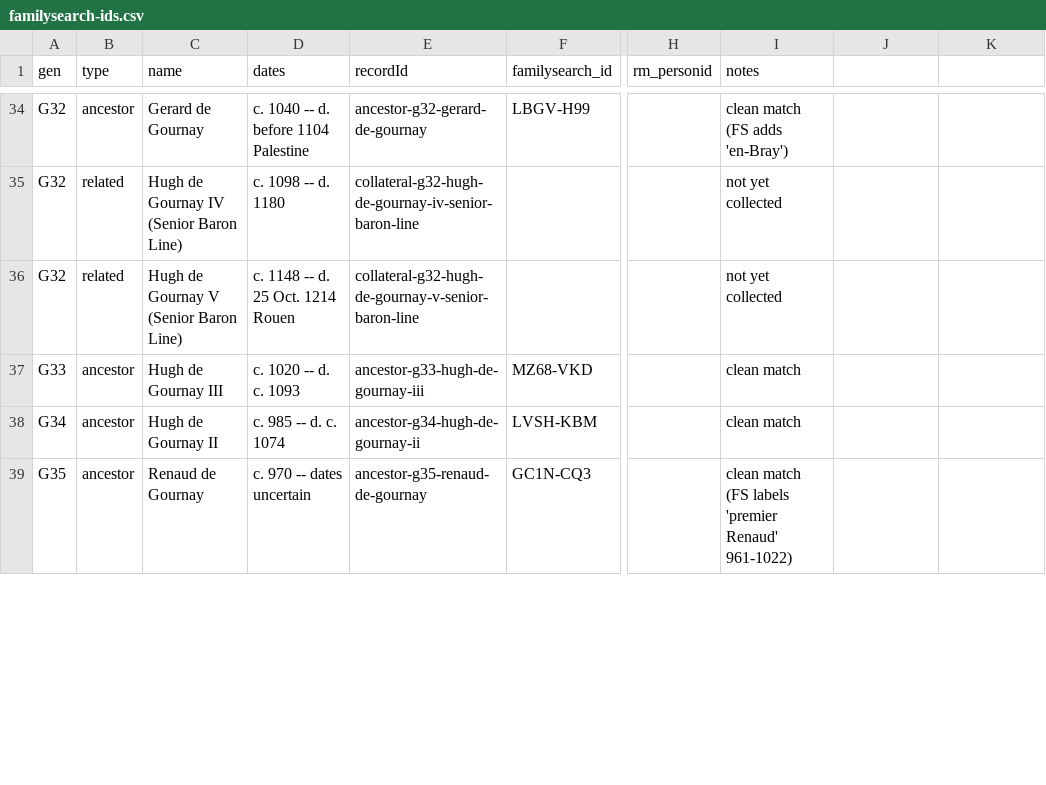
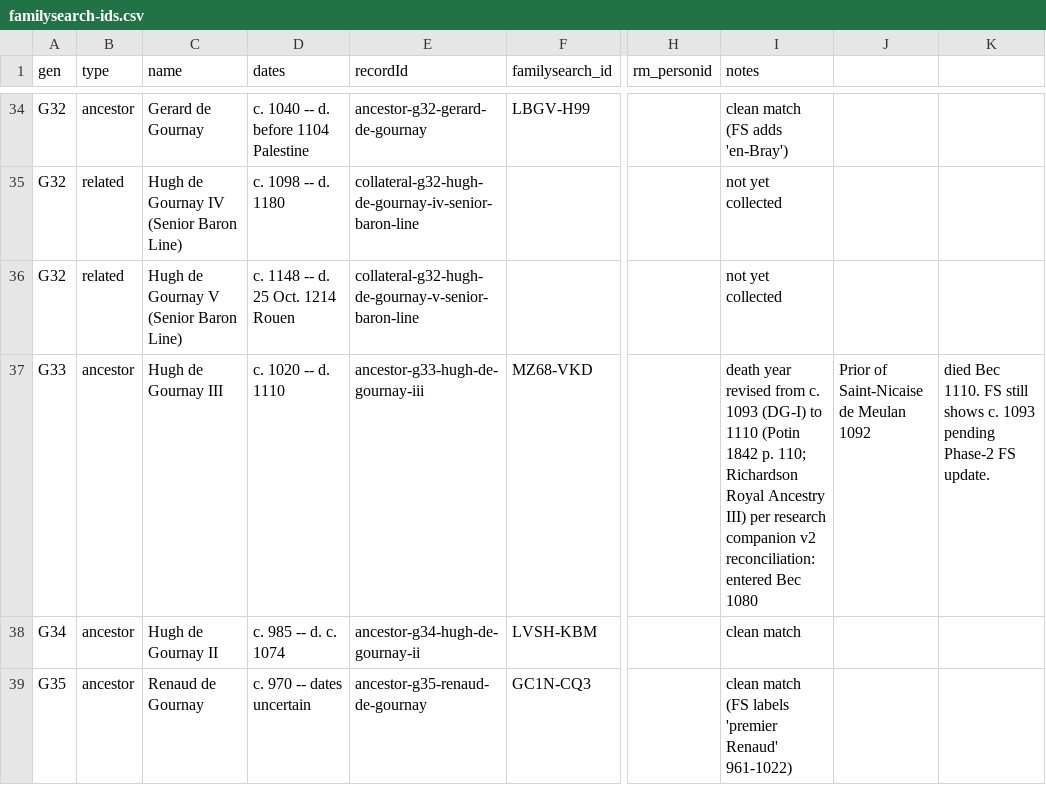
Before and after one commit to allengurney/gurney-genealogy, a CSV file: data/familysearch-ids.csv, drawn as a sheet; only a part is shown, gaps mark what is left out; the diff names each change by its address in the sheet, - before the commit and + after, or states it on an @@ line.

```diff
--- a/data/familysearch-ids.csv
+++ b/data/familysearch-ids.csv
-D37 (dates): c. 1020 -- d. c. 1093
+D37 (dates): c. 1020 -- d. 1110
-I37 (notes): clean match
+I37 (notes): death year revised from c. 1093 (DG-I) to 1110 (Potin 1842 p. 110; Richardson Royal Ancestry III) per research companion v2 reconciliation: entered Bec 1080
-J37: (empty)
+J37: Prior of Saint-Nicaise de Meulan 1092
-K37: (empty)
+K37: died Bec 1110. FS still shows c. 1093 pending Phase-2 FS update.
```
Also changed, not shown: 47 other files.
